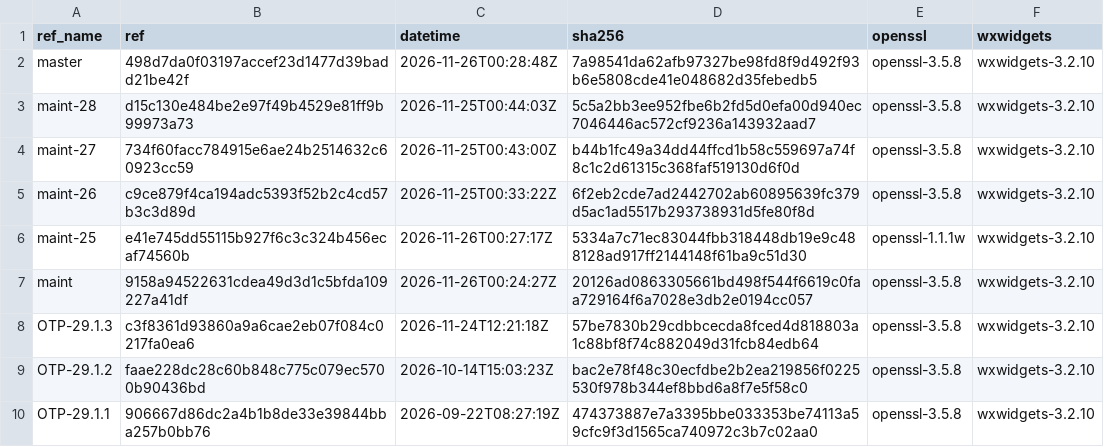
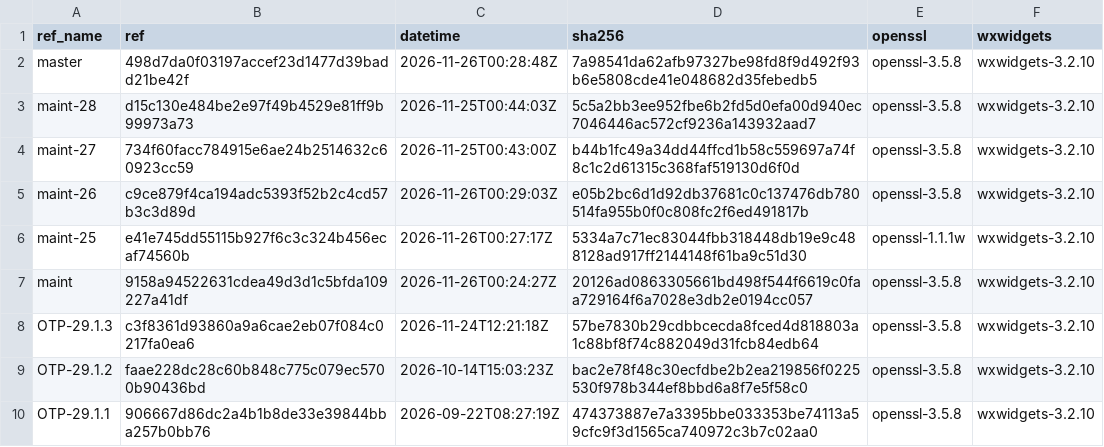
Before and after one commit to erlef/otp_builds, a CSV file: builds/x86_64-apple-darwin.csv, drawn as a sheet; only a part is shown.

```diff
--- a/builds/x86_64-apple-darwin.csv
+++ b/builds/x86_64-apple-darwin.csv
@@ -4,3 +4,3 @@ maint-28,d15c130e484be2e97f49b4529e81ff9b99973a73,2026-11-25T00:44:03Z,5c5a2bb3e
 maint-27,734f60facc784915e6ae24b2514632c60923cc59,2026-11-25T00:43:00Z,b44b1fc49a34dd44ffcd1b58c559697a74f8c1c2d61315c368faf519130d6f0d,openssl-3.5.8,wxwidgets-3.2.10
-maint-26,c9ce879f4ca194adc5393f52b2c4cd57b3c3d89d,2026-11-25T00:33:22Z,6f2eb2cde7ad2442702ab60895639fc379d5ac1ad5517b293738931d5fe80f8d,openssl-3.5.8,wxwidgets-3.2.10
+maint-26,c9ce879f4ca194adc5393f52b2c4cd57b3c3d89d,2026-11-26T00:29:03Z,e05b2bc6d1d92db37681c0c137476db780514fa955b0f0c808fc2f6ed491817b,openssl-3.5.8,wxwidgets-3.2.10
 maint-25,e41e745dd55115b927f6c3c324b456ecaf74560b,2026-11-26T00:27:17Z,5334a7c71ec83044fbb318448db19e9c488128ad917ff2144148f61ba9c51d30,openssl-1.1.1w,wxwidgets-3.2.10
```
